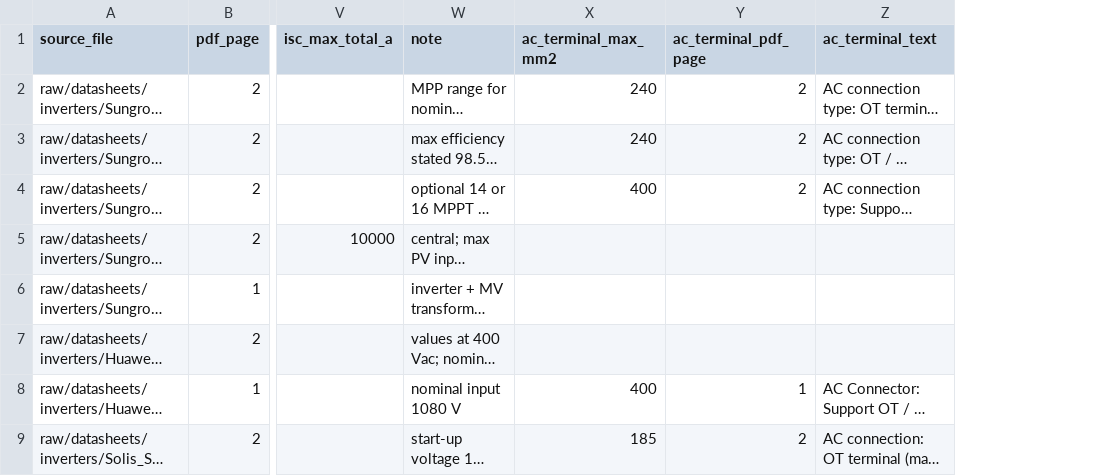
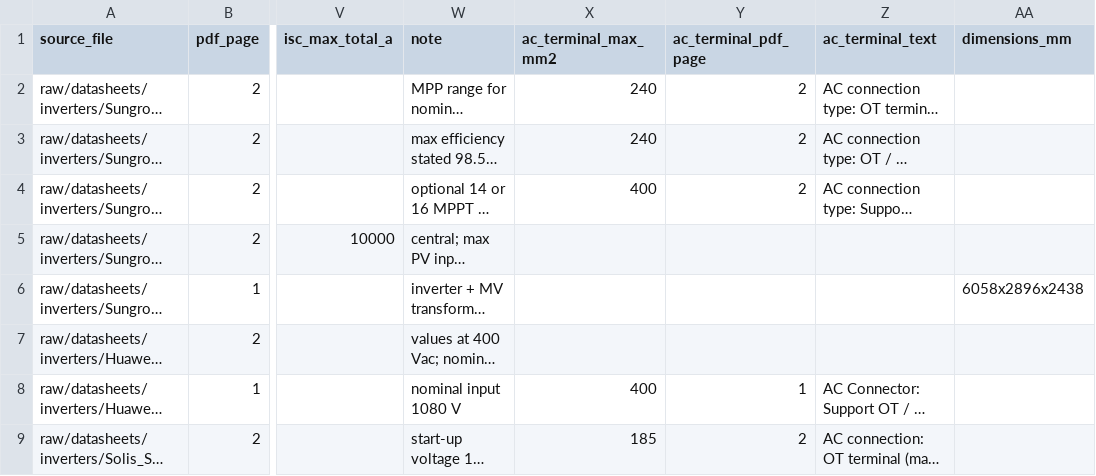
Before and after one commit to FuturixAI-and-Quantum-Works/UniCAD, a CSV file: references/catalog-sources/extracted/inverter_datasheets.csv, drawn as a sheet; only a part is shown, gaps mark what is left out; long unchanged cells end in …; the diff names each change by its address in the sheet, - before the commit and + after, or states it on an @@ line.

```diff
--- a/references/catalog-sources/extracted/inverter_datasheets.csv
+++ b/references/catalog-sources/extracted/inverter_datasheets.csv
+column AA (dimensions_mm), row 6: 6058x2896x2438
```
Also changed, not shown: references/catalog-sources/extracted/abb_otdc_switch_disconnectors.csv, 13 other files.
